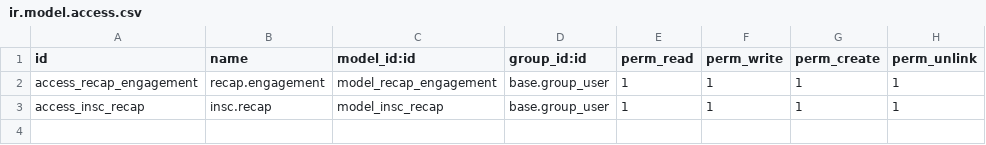
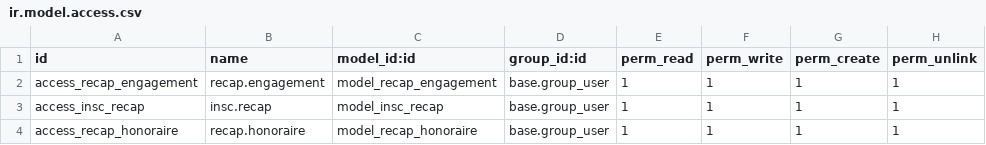
Before and after one commit to indexmada/amelioration_cnam, a CSV file: security/ir.model.access.csv, drawn as a sheet.

Commit message:
Pointage Par UE prof Prestation TUTEUR RECAP HONORAIRE

```diff
--- a/security/ir.model.access.csv
+++ b/security/ir.model.access.csv
@@ -3 +3,2 @@ access_recap_engagement,recap.engagement,model_recap_engagement,base.group_user,
 access_insc_recap,insc.recap,model_insc_recap,base.group_user,1,1,1,1
+access_recap_honoraire,recap.honoraire,model_recap_honoraire,base.group_user,1,1,1,1
```
Also changed, not shown: 5 other files.
